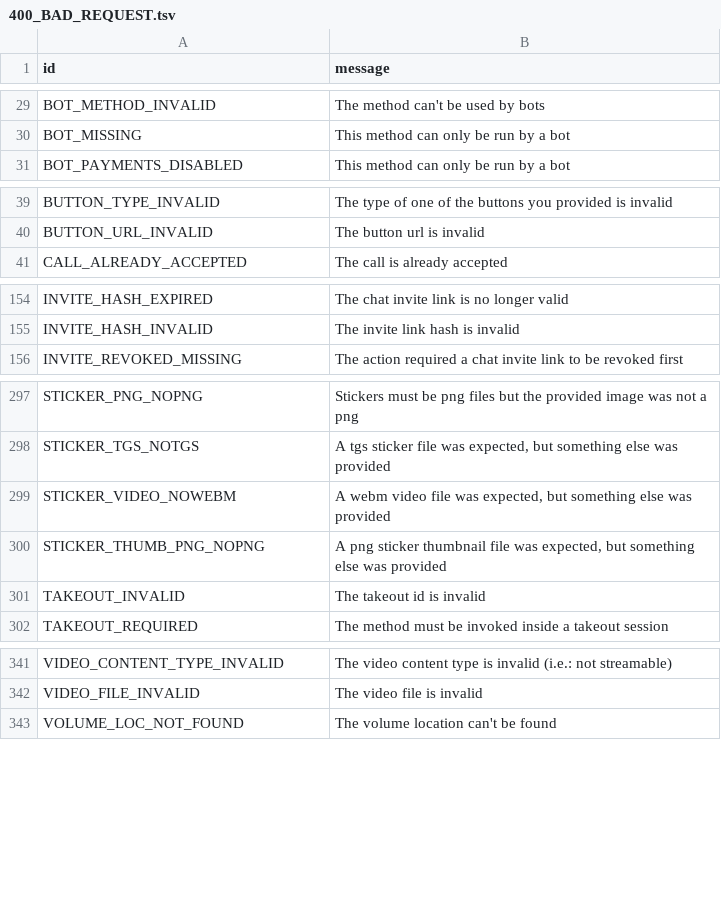
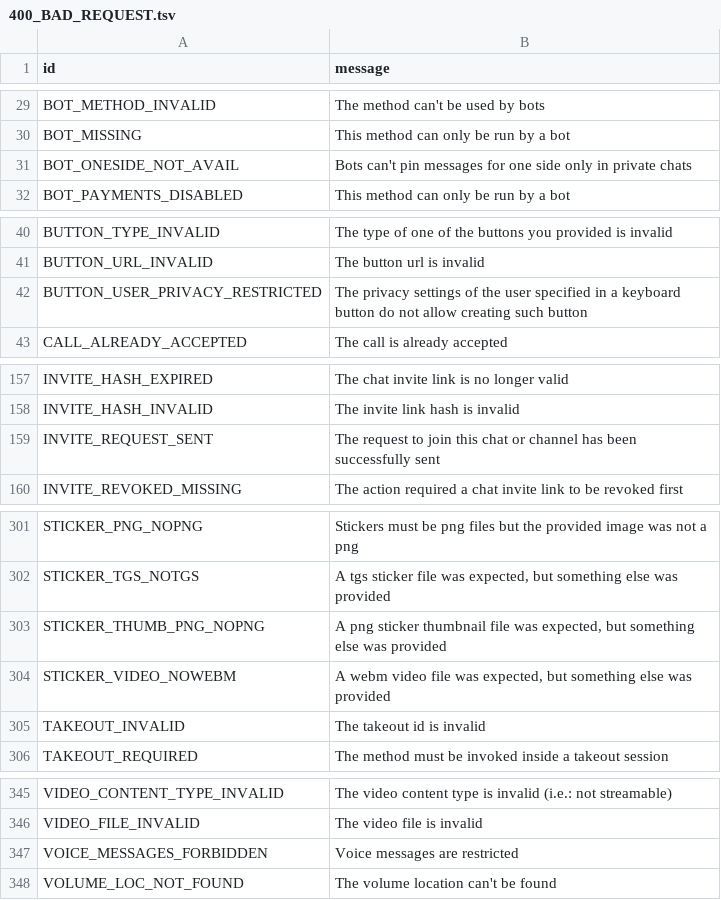
Before and after one commit to Soebb/pyrogram, a TSV file: compiler/errors/source/400_BAD_REQUEST.tsv, drawn as a sheet; only a part is shown, gaps mark what is left out; the diff covers the shown part only.

```diff
--- a/compiler/errors/source/400_BAD_REQUEST.tsv
+++ b/compiler/errors/source/400_BAD_REQUEST.tsv
@@ -30,2 +30,3 @@ BOT_METHOD_INVALID	The method can't be used by bots
 BOT_MISSING	This method can only be run by a bot
+BOT_ONESIDE_NOT_AVAIL	Bots can't pin messages for one side only in private chats
 BOT_PAYMENTS_DISABLED	This method can only be run by a bot
@@ -40,2 +41,3 @@ BUTTON_TYPE_INVALID	The type of one of the buttons you provided is invalid
 BUTTON_URL_INVALID	The button url is invalid
+BUTTON_USER_PRIVACY_RESTRICTED	The privacy settings of the user specified in a keyboard button do not allow creating such button
 CALL_ALREADY_ACCEPTED	The call is already accepted
@@ -155,2 +158,3 @@ INVITE_HASH_EXPIRED	The chat invite link is no longer valid
 INVITE_HASH_INVALID	The invite link hash is invalid
+INVITE_REQUEST_SENT	The request to join this chat or channel has been successfully sent
 INVITE_REVOKED_MISSING	The action required a chat invite link to be revoked first
@@ -298,4 +302,4 @@ STICKER_PNG_NOPNG	Stickers must be png files but the provided image was not a pn
 STICKER_TGS_NOTGS	A tgs sticker file was expected, but something else was provided
+STICKER_THUMB_PNG_NOPNG	A png sticker thumbnail file was expected, but something else was provided
 STICKER_VIDEO_NOWEBM	A webm video file was expected, but something else was provided
-STICKER_THUMB_PNG_NOPNG	A png sticker thumbnail file was expected, but something else was provided
 TAKEOUT_INVALID	The takeout id is invalid
@@ -342,2 +346,3 @@ VIDEO_CONTENT_TYPE_INVALID	The video content type is invalid (i.e.: not streamab
 VIDEO_FILE_INVALID	The video file is invalid
+VOICE_MESSAGES_FORBIDDEN	Voice messages are restricted
 VOLUME_LOC_NOT_FOUND	The volume location can't be found
```
Also changed, not shown: 1 moved row elsewhere in this file, compiler/errors/source/403_FORBIDDEN.tsv, 42 other files.
